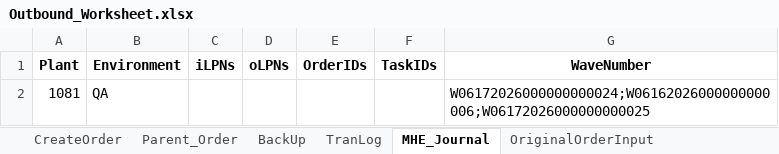
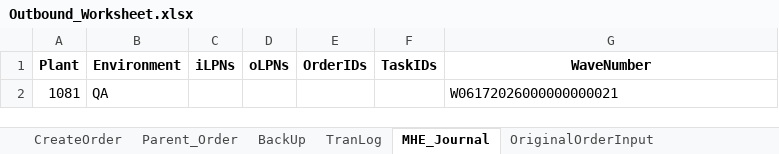
Before and after one commit to Vino0585/Nike, an Excel workbook: J30/Input_files/Outbound_Worksheet.xlsx, sheet MHE_Journal, drawn as a sheet; values as stored, in another font and other column widths than the file's, no borders; the diff names each change by its address in the sheet, - before the commit and + after, or states it on an @@ line.

```diff
--- a/J30/Input_files/Outbound_Worksheet.xlsx (sheet MHE_Journal)
+++ b/J30/Input_files/Outbound_Worksheet.xlsx (sheet MHE_Journal)
-G2 (WaveNumber): W06172026000000000024;W06162026000000000006;W06172026000000000025
+G2 (WaveNumber): W06172026000000000021
```
Also changed, not shown: sheet Parent_Order, 5 other files.
